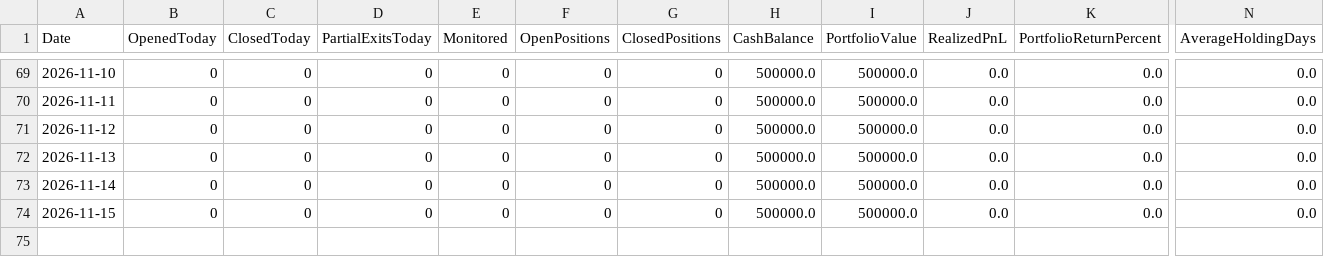
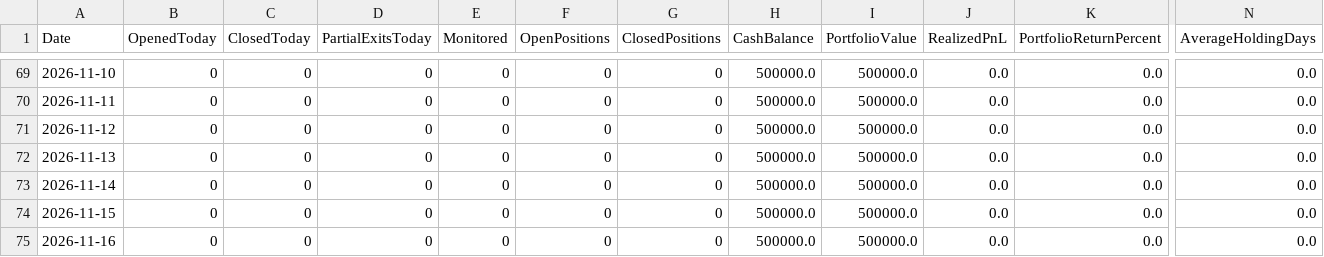
Before and after one commit to gobo-pixel/Professional-setup-of-swing-trading-Fixed-version2, a CSV file: reports/paper_trading_daily_report.csv, drawn as a sheet; only a part is shown, gaps mark what is left out; rows hold the shown columns only; the diff names each change by its address in the sheet, - before the commit and + after, or states it on an @@ line.

```diff
--- a/reports/paper_trading_daily_report.csv
+++ b/reports/paper_trading_daily_report.csv
+row 75: 2026-11-16 | 0 | 0 | 0 | 0 | 0 | 0 | 500000.0 | 500000.0 | 0.0 | 0.0 | 0.0
```
Also changed, not shown: 10 other files.
